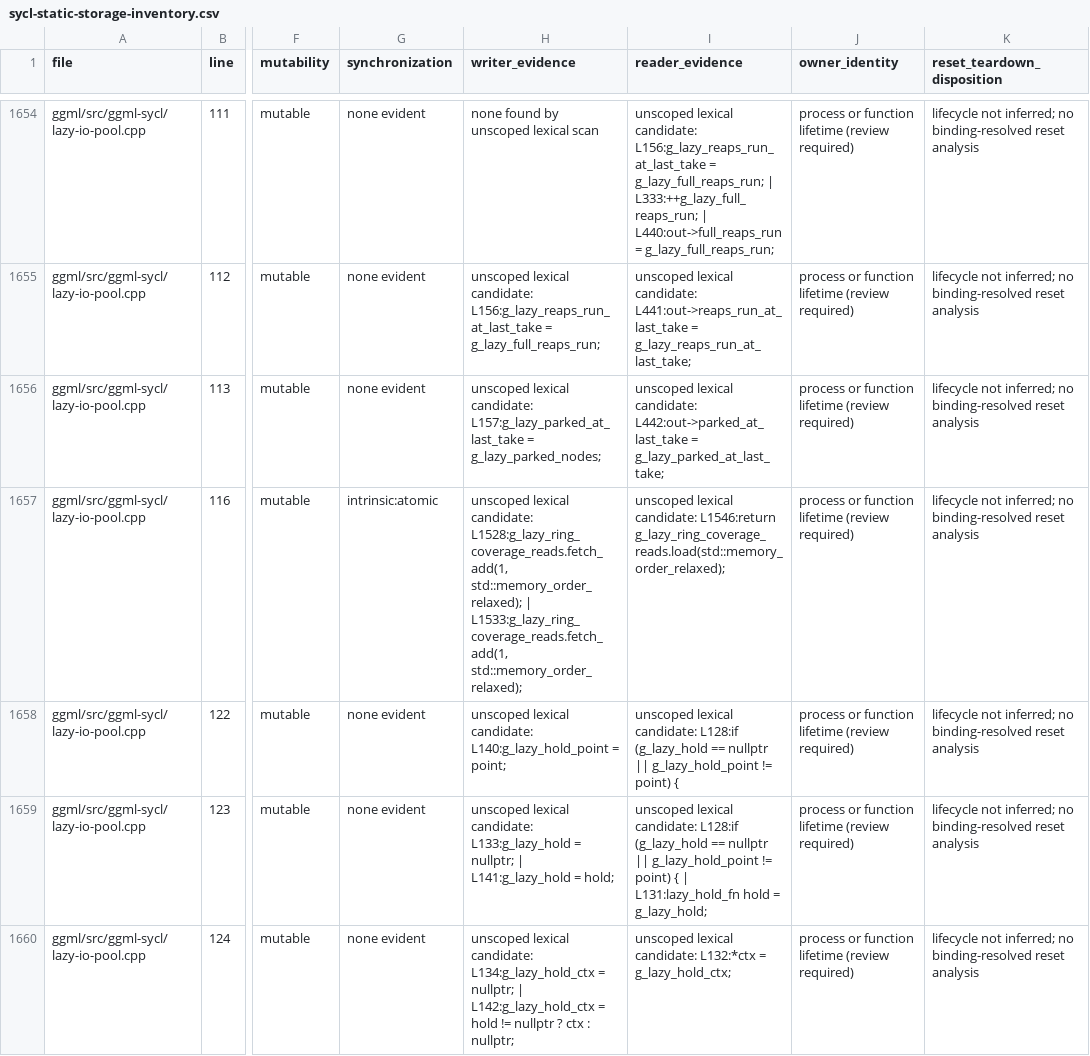
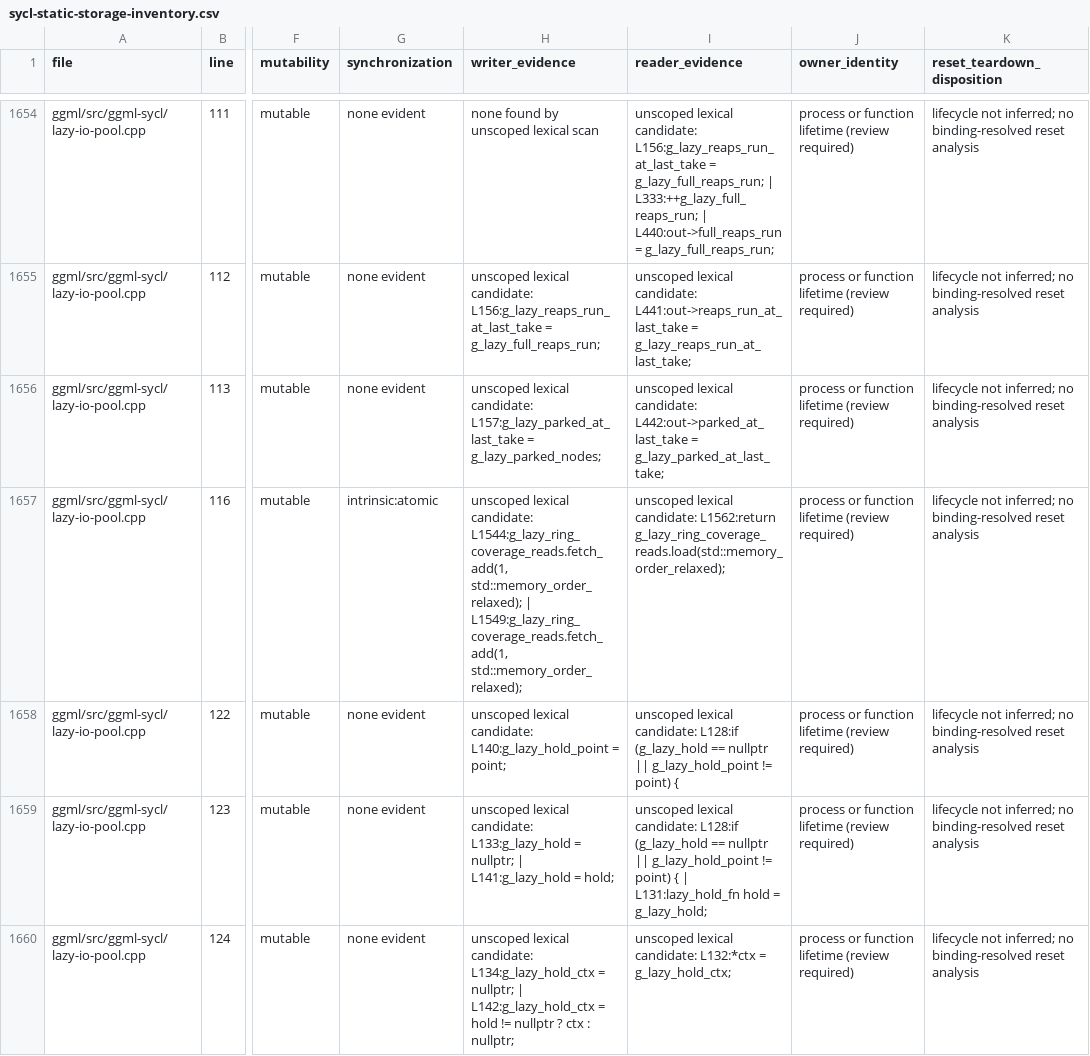
Before and after one commit to kainlan/llama.cpp-intel-optimizations, a CSV file: docs/backend/sycl-static-storage-inventory.csv, drawn as a sheet; only a part is shown, gaps mark what is left out; the diff covers the shown part only; the diff names each change by its address in the sheet, - before the commit and + after, or states it on an @@ line.

```diff
--- a/docs/backend/sycl-static-storage-inventory.csv
+++ b/docs/backend/sycl-static-storage-inventory.csv
-H1657 (writer_evidence): …lexical candidate: L1528:g_lazy_ring_coverage_reads.fetch_add(1, std::memory_order_relaxed); | L1533:g_lazy_ring_coverage_reads.fetch_add(1, std::memory_order_relaxed);
+H1657 (writer_evidence): …lexical candidate: L1544:g_lazy_ring_coverage_reads.fetch_add(1, std::memory_order_relaxed); | L1549:g_lazy_ring_coverage_reads.fetch_add(1, std::memory_order_relaxed);
-I1657 (reader_evidence): …lexical candidate: L1546:return g_lazy_ring_coverage_reads.load(std::memory_order_relaxed);
+I1657 (reader_evidence): …lexical candidate: L1562:return g_lazy_ring_coverage_reads.load(std::memory_order_relaxed);
```
Also changed, not shown: 10 edited cells elsewhere in this file, 5 other files.
